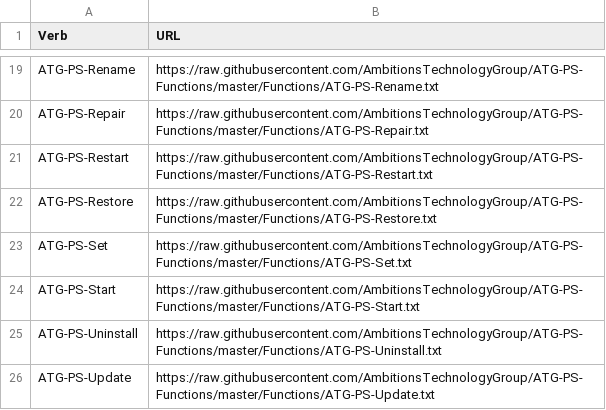
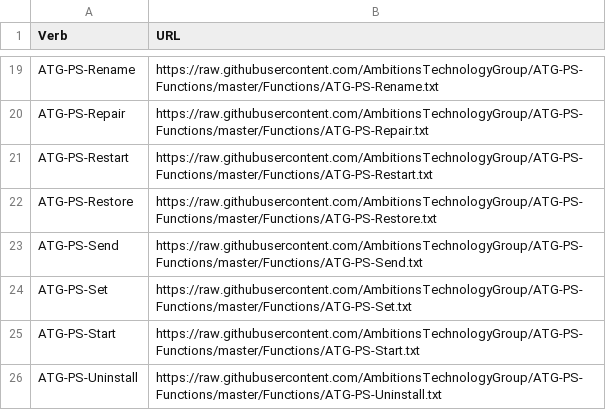
Before and after one commit to AmbitionsTechnologyGroup/ATG-PS-Functions, a CSV file: Functions/URL-List.csv, drawn as a sheet; only a part is shown, gaps mark what is left out; the shorter side is filled out with more unchanged rows.

Commit message:
Added the new file atg-ps-send

```diff
--- a/Functions/URL-List.csv
+++ b/Functions/URL-List.csv
@@ -22,2 +22,3 @@ ATG-PS-Restart,https://raw.githubusercontent.com/AmbitionsTechnologyGroup/ATG-PS
 ATG-PS-Restore,https://raw.githubusercontent.com/AmbitionsTechnologyGroup/ATG-PS-Functions/master/Functions/ATG-PS-Restore.txt
+ATG-PS-Send,https://raw.githubusercontent.com/AmbitionsTechnologyGroup/ATG-PS-Functions/master/Functions/ATG-PS-Send.txt
 ATG-PS-Set,https://raw.githubusercontent.com/AmbitionsTechnologyGroup/ATG-PS-Functions/master/Functions/ATG-PS-Set.txt
```
